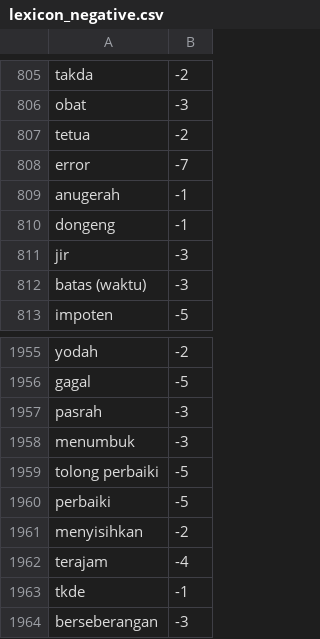
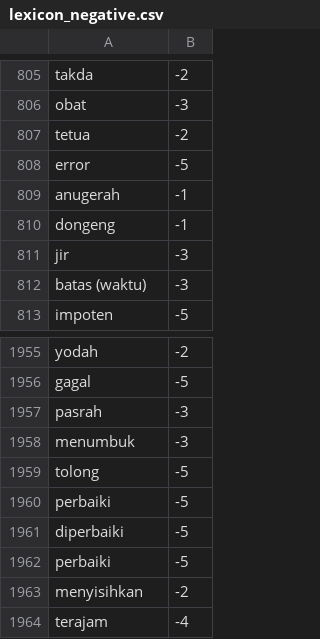
Before and after one commit to netijenbelajar/lexicon, a CSV file: lexicon_negative.csv, drawn as a sheet; only a part is shown, gaps mark what is left out; the shorter side is filled out with more unchanged rows.

Commit message:
Update lexicon_negative.csv

```diff
--- a/lexicon_negative.csv
+++ b/lexicon_negative.csv
@@ -807,3 +807,3 @@ obat,-3
 tetua,-2
-error,-7
+error,-5
 anugerah,-1
@@ -1958,3 +1958,5 @@ pasrah,-3
 menumbuk,-3
-tolong perbaiki,-5
+tolong,-5
+perbaiki,-5
+diperbaiki,-5
 perbaiki, -5
```
